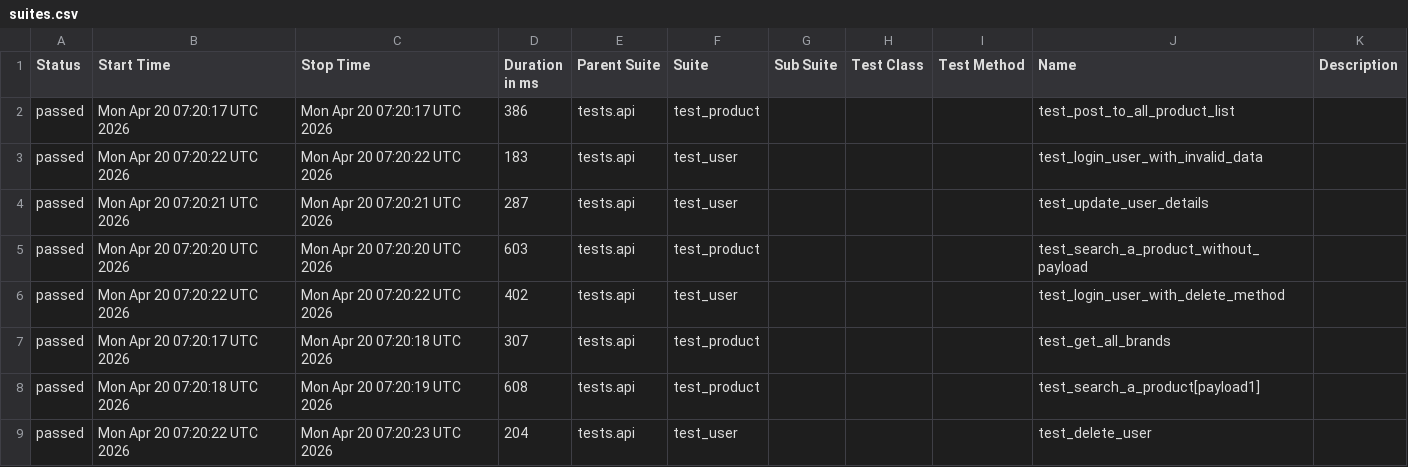
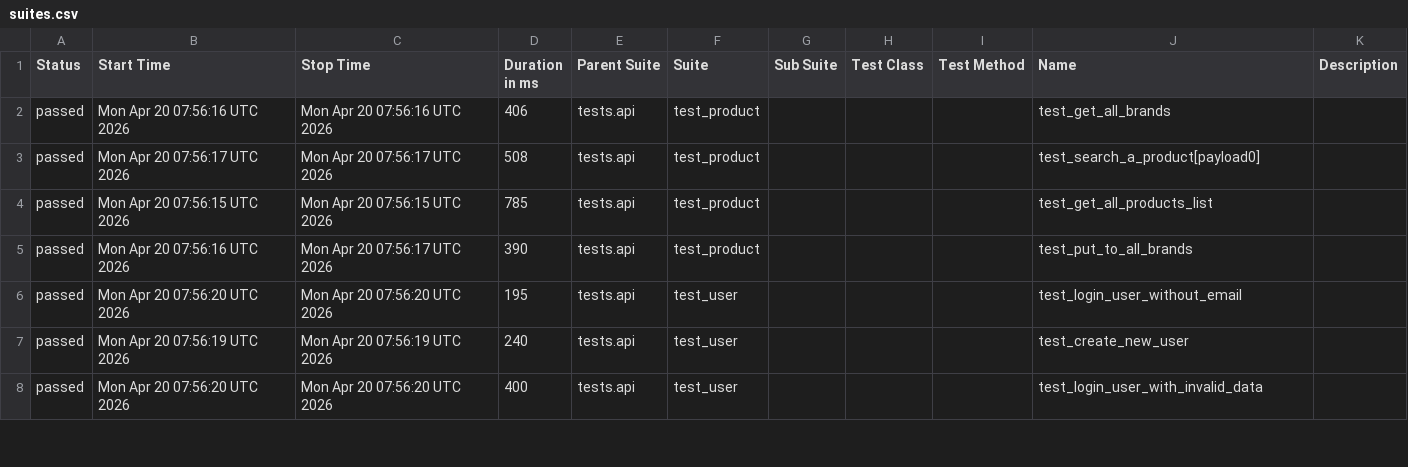
Before and after one commit to zia-kayani/AutomationExercise, a CSV file: api/data/suites.csv, drawn as a sheet; only a part is shown; the diff covers the shown part only.

```diff
--- a/api/data/suites.csv
+++ b/api/data/suites.csv
@@ -1,9 +1,8 @@
 "Status","Start Time","Stop Time","Duration in ms","Parent Suite","Suite","Sub Suite","Test Class","Test Method","Name","Description"
-"passed","Mon Apr 20 07:20:17 UTC 2026","Mon Apr 20 07:20:17 UTC 2026","386","tests.api","test_product","","","","test_post_to_all_product_list",""
-"passed","Mon Apr 20 07:20:22 UTC 2026","Mon Apr 20 07:20:22 UTC 2026","183","tests.api","test_user","","","","test_login_user_with_invalid_data",""
-"passed","Mon Apr 20 07:20:21 UTC 2026","Mon Apr 20 07:20:21 UTC 2026","287","tests.api","test_user","","","","test_update_user_details",""
-"passed","Mon Apr 20 07:20:20 UTC 2026","Mon Apr 20 07:20:20 UTC 2026","603","tests.api","test_product","","","","test_search_a_product_without_payload",""
-"passed","Mon Apr 20 07:20:22 UTC 2026","Mon Apr 20 07:20:22 UTC 2026","402","tests.api","test_user","","","","test_login_user_with_delete_method",""
-"passed","Mon Apr 20 07:20:17 UTC 2026","Mon Apr 20 07:20:18 UTC 2026","307","tests.api","test_product","","","","test_get_all_brands",""
-"passed","Mon Apr 20 07:20:18 UTC 2026","Mon Apr 20 07:20:19 UTC 2026","608","tests.api","test_product","","","","test_search_a_product[payload1]",""
-"passed","Mon Apr 20 07:20:22 UTC 2026","Mon Apr 20 07:20:23 UTC 2026","204","tests.api","test_user","","","","test_delete_user",""
+"passed","Mon Apr 20 07:56:16 UTC 2026","Mon Apr 20 07:56:16 UTC 2026","406","tests.api","test_product","","","","test_get_all_brands",""
+"passed","Mon Apr 20 07:56:17 UTC 2026","Mon Apr 20 07:56:17 UTC 2026","508","tests.api","test_product","","","","test_search_a_product[payload0]",""
+"passed","Mon Apr 20 07:56:15 UTC 2026","Mon Apr 20 07:56:15 UTC 2026","785","tests.api","test_product","","","","test_get_all_products_list",""
+"passed","Mon Apr 20 07:56:16 UTC 2026","Mon Apr 20 07:56:17 UTC 2026","390","tests.api","test_product","","","","test_put_to_all_brands",""
+"passed","Mon Apr 20 07:56:20 UTC 2026","Mon Apr 20 07:56:20 UTC 2026","195","tests.api","test_user","","","","test_login_user_without_email",""
+"passed","Mon Apr 20 07:56:19 UTC 2026","Mon Apr 20 07:56:19 UTC 2026","240","tests.api","test_user","","","","test_create_new_user",""
+"passed","Mon Apr 20 07:56:20 UTC 2026","Mon Apr 20 07:56:20 UTC 2026","400","tests.api","test_user","","","","test_login_user_with_invalid_data",""
```
Also changed, not shown: 1 added row and 32 edited cells elsewhere in this file, 46 other files.
